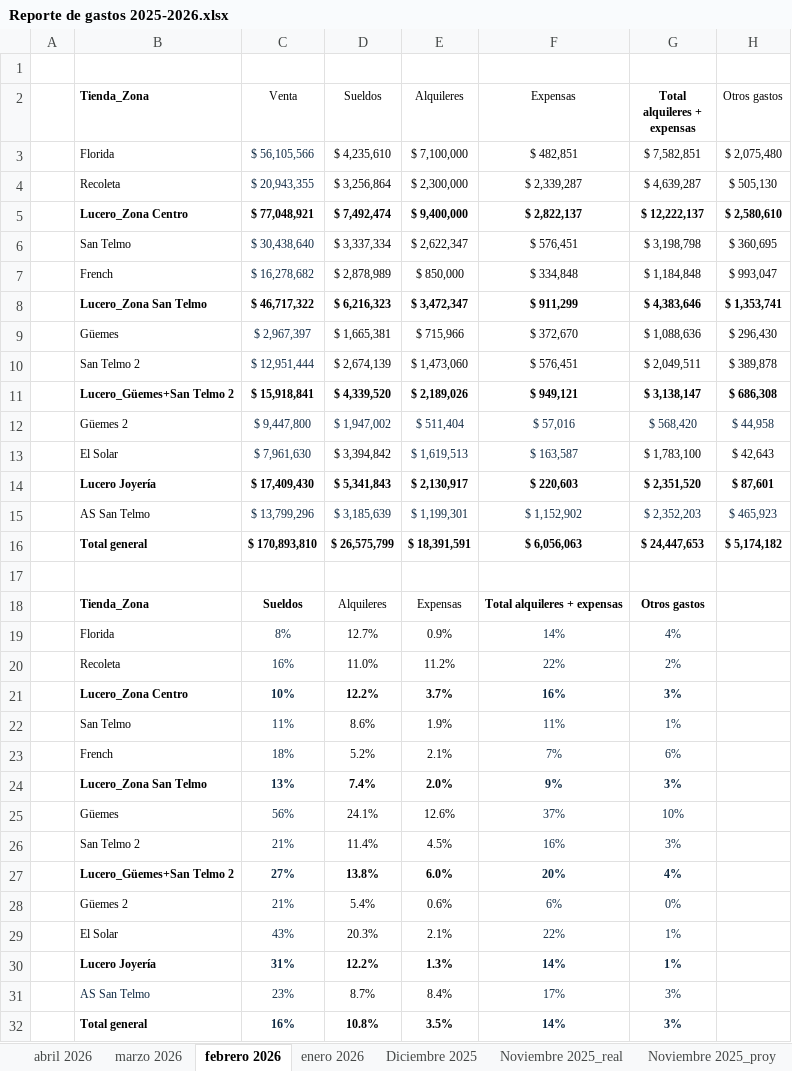
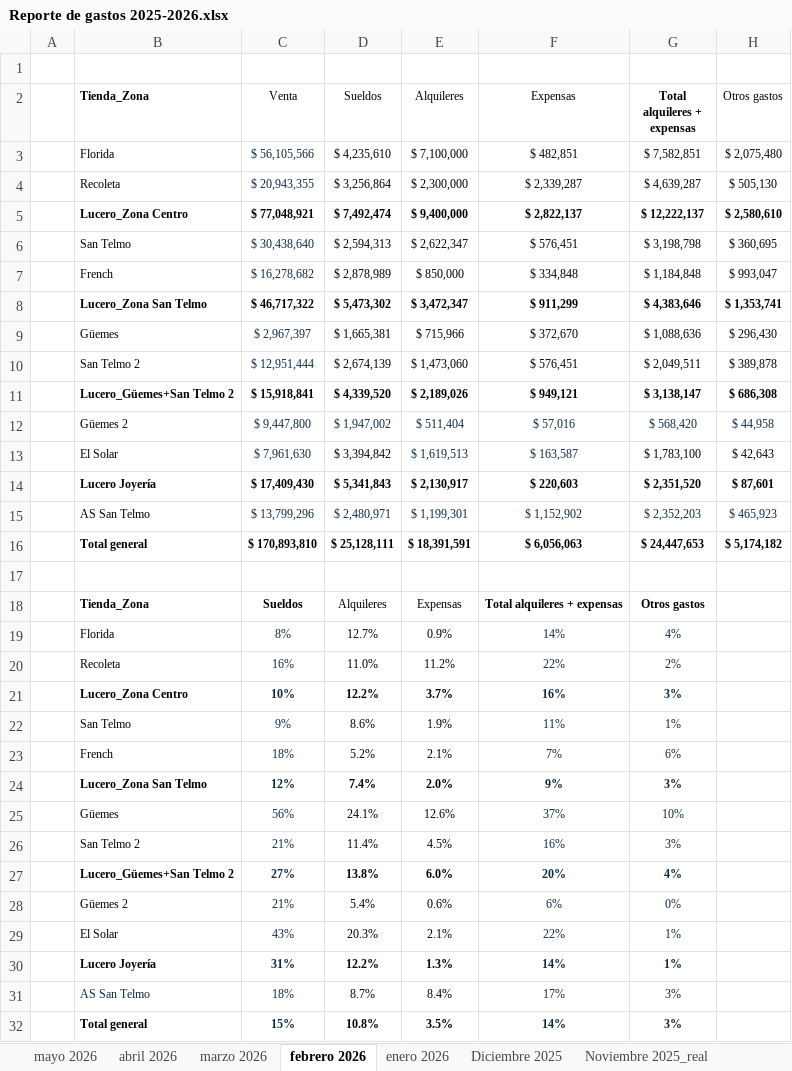
Before and after one commit to valelevite/Reportes, an Excel workbook: Reporte_gastos/Reporte de gastos 2025-2026.xlsx, sheet febrero 2026, drawn as a sheet; values as stored, in another font and other column widths than the file's, no borders; conditional formats not drawn; the diff names each change by its address in the sheet, - before the commit and + after, or states it on an @@ line.

```diff
--- a/Reporte_gastos/Reporte de gastos 2025-2026.xlsx (sheet febrero 2026)
+++ b/Reporte_gastos/Reporte de gastos 2025-2026.xlsx (sheet febrero 2026)
+sheet tab: mayo 2026
-D6 (Sueldos): $ 3,337,334
+D6 (Sueldos): $ 2,594,313
-D8 (Sueldos): $ 6,216,323
+D8 (Sueldos): $ 5,473,302
-D15 (Sueldos): $ 3,185,639
+D15 (Sueldos): $ 2,480,971
-D16 (Sueldos): $ 26,575,799
+D16 (Sueldos): $ 25,128,111
-C22 (Venta): 11%
+C22 (Venta): 9%
-C24 (Venta): 13%
+C24 (Venta): 12%
-C31 (Venta): 23%
+C31 (Venta): 18%
-C32 (Venta): 16%
+C32 (Venta): 15%
```
Also changed, not shown: sheet abril 2026, sheet marzo 2026, formulas that keep their value, Presupuestos tiendas/Tabla presupuestos_20265.xlsx, Reporte_gastos/gastos desde 2025-05.xlsx, 15 other files.
